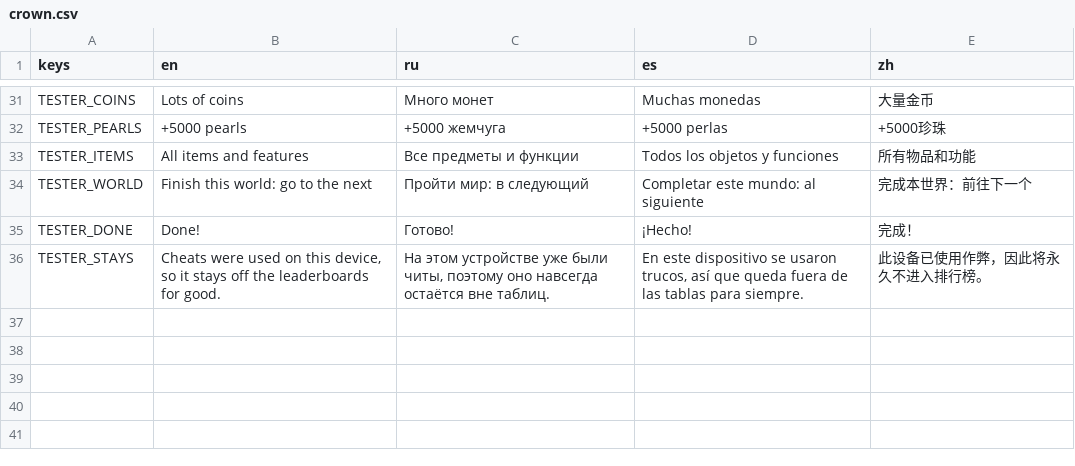
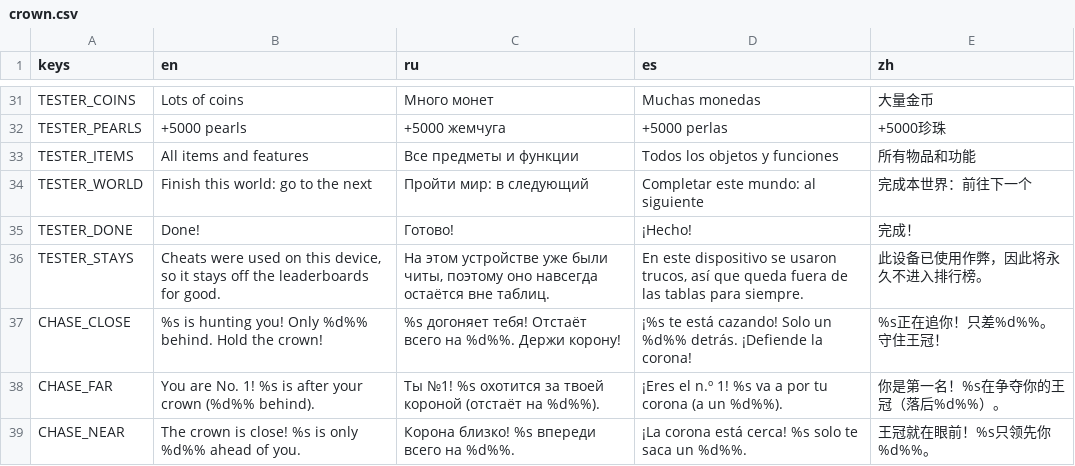
Before and after one commit to gonempxr/colarlight, a CSV file: game/i18n/crown.csv, drawn as a sheet; only a part is shown, gaps mark what is left out.

```diff
--- a/game/i18n/crown.csv
+++ b/game/i18n/crown.csv
@@ -36 +36,4 @@ TESTER_DONE,Done!,Готово!,¡Hecho!,完成！
 TESTER_STAYS,"Cheats were used on this device, so it stays off the leaderboards for good.","На этом устройстве уже были читы, поэтому оно навсегда остаётся вне таблиц.","En este dispositivo se usaron trucos, así que queda fuera de las tablas para siempre.",此设备已使用作弊，因此将永久不进入排行榜。
+CHASE_CLOSE,%s is hunting you! Only %d%% behind. Hold the crown!,%s догоняет тебя! Отстаёт всего на %d%%. Держи корону!,"¡%s te está cazando! Solo un %d%% detrás. ¡Defiende la corona!",%s正在追你！只差%d%%。守住王冠！
+CHASE_FAR,You are No. 1! %s is after your crown (%d%% behind).,Ты №1! %s охотится за твоей короной (отстаёт на %d%%).,"¡Eres el n.º 1! %s va a por tu corona (a un %d%%).",你是第一名！%s在争夺你的王冠（落后%d%%）。
+CHASE_NEAR,The crown is close! %s is only %d%% ahead of you.,Корона близко! %s впереди всего на %d%%.,"¡La corona está cerca! %s solo te saca un %d%%.",王冠就在眼前！%s只领先你%d%%。
```
Also changed, not shown: 17 other files.
